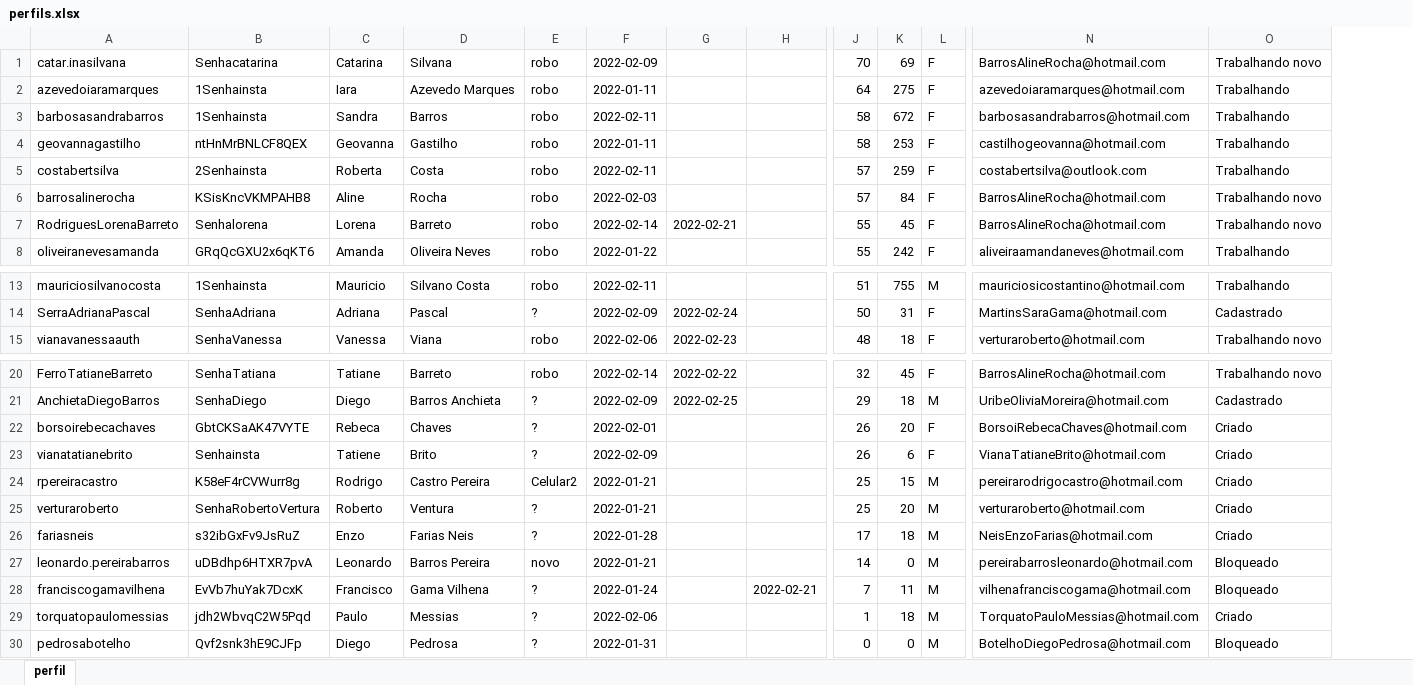
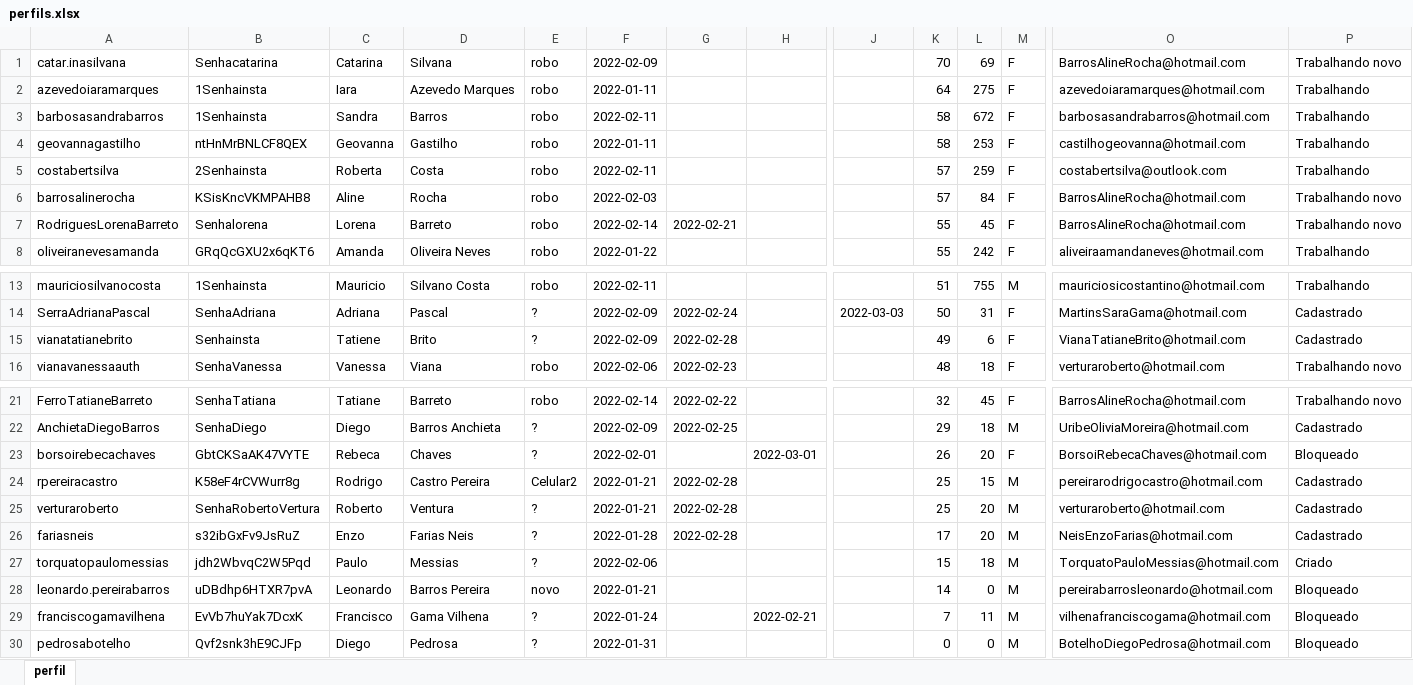
Before and after one commit to AdrianoGalan/FerramentaInstaSpring, an Excel workbook: src/main/resources/perfils.xlsx, sheet perfil, drawn as a sheet; only a part is shown, gaps mark what is left out; values as stored, in another font and other column widths than the file's, no borders; removed rows and columns are numbered as before the commit, all else as after; rows hold the shown columns only; the diff names each change by its address in the sheet, - before the commit and + after, or states it on an @@ line.

```diff
--- a/src/main/resources/perfils.xlsx (sheet perfil)
+++ b/src/main/resources/perfils.xlsx (sheet perfil)
+column J, row 14: 2022-03-03
+row 15: vianatatianebrito | Senhainsta | Tatiene | Brito | ? | 2022-02-09 | 2022-02-28 |  |  | 49 | 6 | F | VianaTatianeBrito@hotmail.com | Cadastrado
-H23: (empty)
+H23: 2022-03-01
-P23: Criado
+P23: Bloqueado
-row 23: vianatatianebrito | Senhainsta | Tatiene | Brito | ? | 2022-02-09 |  |  | 26 | 6 | F | VianaTatianeBrito@hotmail.com | Criado
-G24:G26: (empty)
+G24:G26: 2022-02-28
-P24:P26: Criado
+P24:P26: Cadastrado
-L26: 18
+L26: 20
+row 27: torquatopaulomessias | jdh2WbvqC2W5Pqd | Paulo | Messias | ? | 2022-02-06 |  |  |  | 15 | 18 | M | TorquatoPauloMessias@hotmail.com | Criado
-row 29: torquatopaulomessias | jdh2WbvqC2W5Pqd | Paulo | Messias | ? | 2022-02-06 |  |  | 1 | 18 | M | TorquatoPauloMessias@hotmail.com | Criado
```
Also changed, not shown: target/classes/perfils.xlsx, 8 other files.
